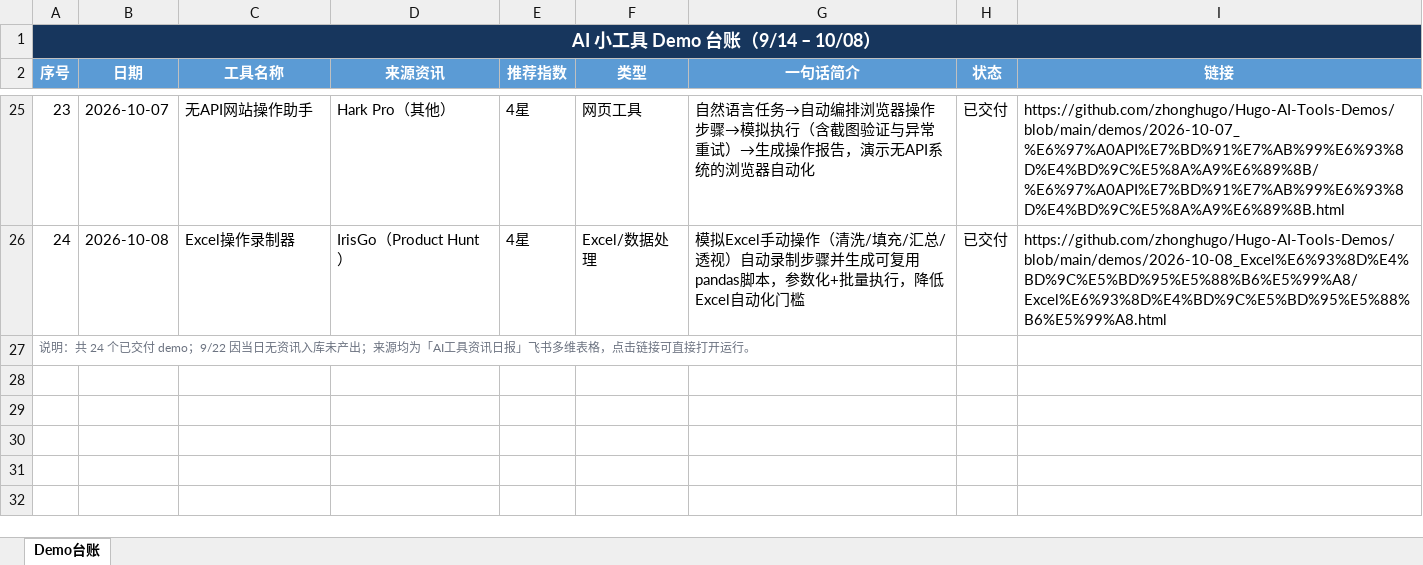
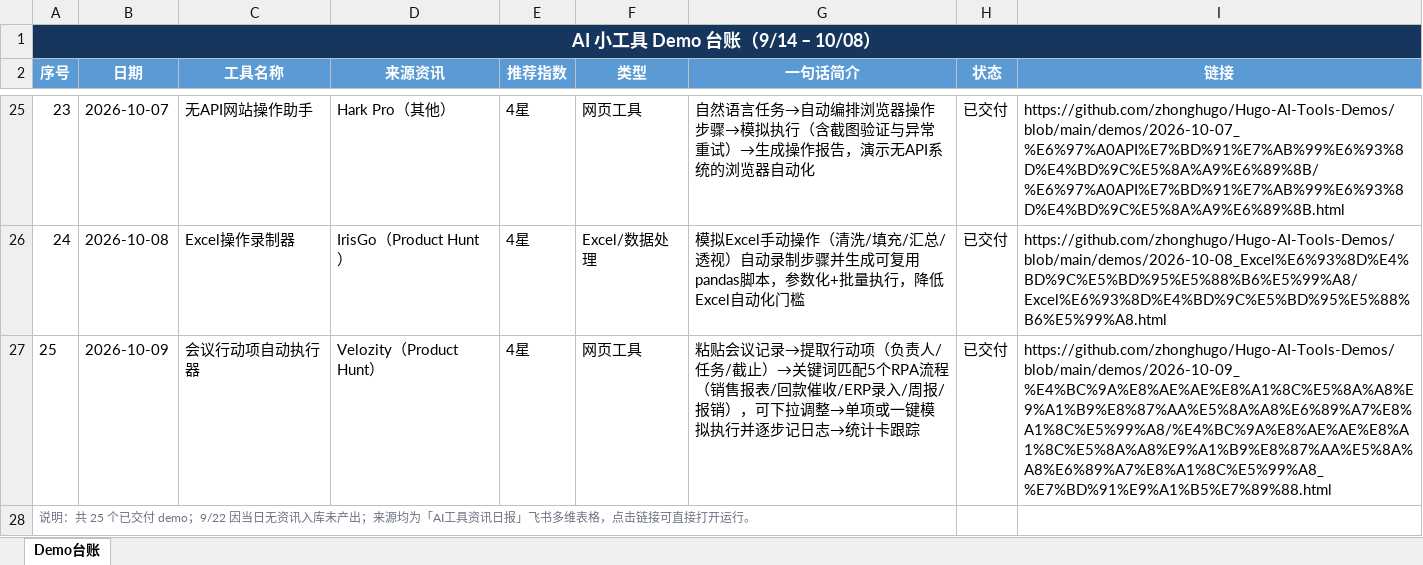
Before and after one commit to zhonghugo/Hugo-AI-Tools-Demos, an Excel workbook: demos/作品集总览/AI小工具Demo台账.xlsx, sheet Demo台账, drawn as a sheet; only a part is shown, gaps mark what is left out; values as stored, in another font and other column widths than the file's, no borders; addresses are those after the commit; the diff names each change by its address in the sheet, - before the commit and + after, or states it on an @@ line.

Commit message:
10/09 会议行动项自动执行器 demo

```diff
--- a/demos/作品集总览/AI小工具Demo台账.xlsx (sheet Demo台账)
+++ b/demos/作品集总览/AI小工具Demo台账.xlsx (sheet Demo台账)
+row 27: 25 | 2026-10-09 | 会议行动项自动执行器 | Velozity（Product Hunt） | 4星 | 网页工具 | 粘贴会议记录→提取行动项（负责人/任务/截止）→关键词匹配5个RPA流程（销售报表/回款催收/ERP录入/周报/报销），可下拉调整→单项或一键模拟执行并逐步记日志→统计卡跟踪 | 已交付 | https://github.com/zhonghugo/Hugo-AI-Tools-Demos/blob/main/demos/2026-10-09_%E4%BC%9A%E8%AE%AE%E8%A1%8C%E5%8A%A8%E9%A1%B9%E8%87%AA%E5%8A%A8%E6%89%A7%E8%A1%8C%E5%99%A8/%E4%BC%9A%E8%AE%AE%E8%A1%8C%E5%8A%A8%E9%A1%B9%E8%87%AA%E5%8A%A8%E6%89%A7%E8%A1%8C%E5%99%A8_%E7%BD%91%E9%A1%B5%E7%89%88.html
@@ column A (序号) renumbered from row 28 down @@
```
Also changed, not shown: 3 other files.
